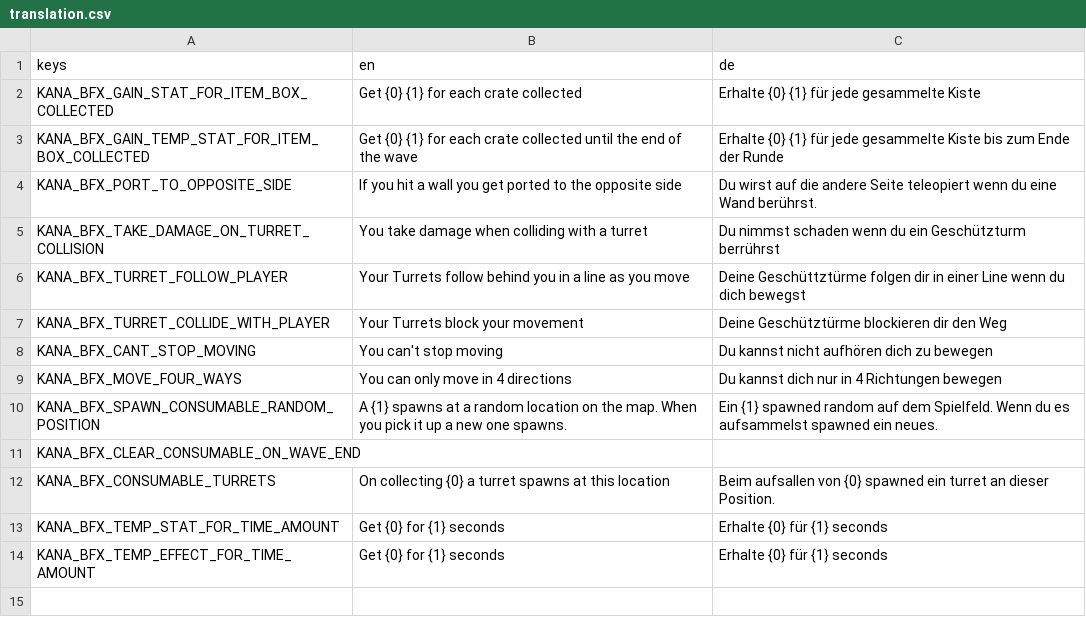
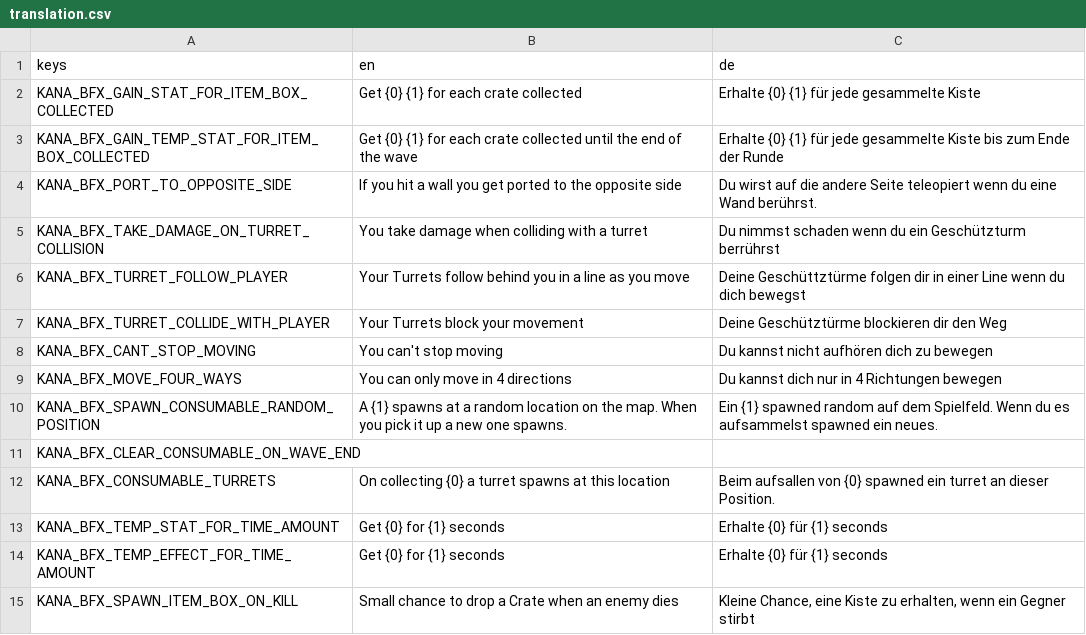
Before and after one commit to BrotatoMods/KANA-BFX, a CSV file: root/mods-unpacked/KANA-BFX/translations/translation.csv, drawn as a sheet; the diff names each change by its address in the sheet, - before the commit and + after, or states it on an @@ line.

Commit message:
feat: :sparkles: added `kana_bfx_spawn_item_box_on_kill`

```diff
--- a/root/mods-unpacked/KANA-BFX/translations/translation.csv
+++ b/root/mods-unpacked/KANA-BFX/translations/translation.csv
+row 15: KANA_BFX_SPAWN_ITEM_BOX_ON_KILL | Small chance to drop a Crate when an enemy dies | Kleine Chance, eine Kiste zu erhalten, wenn ein Gegner stirbt
```
Also changed, not shown: 9 other files.
